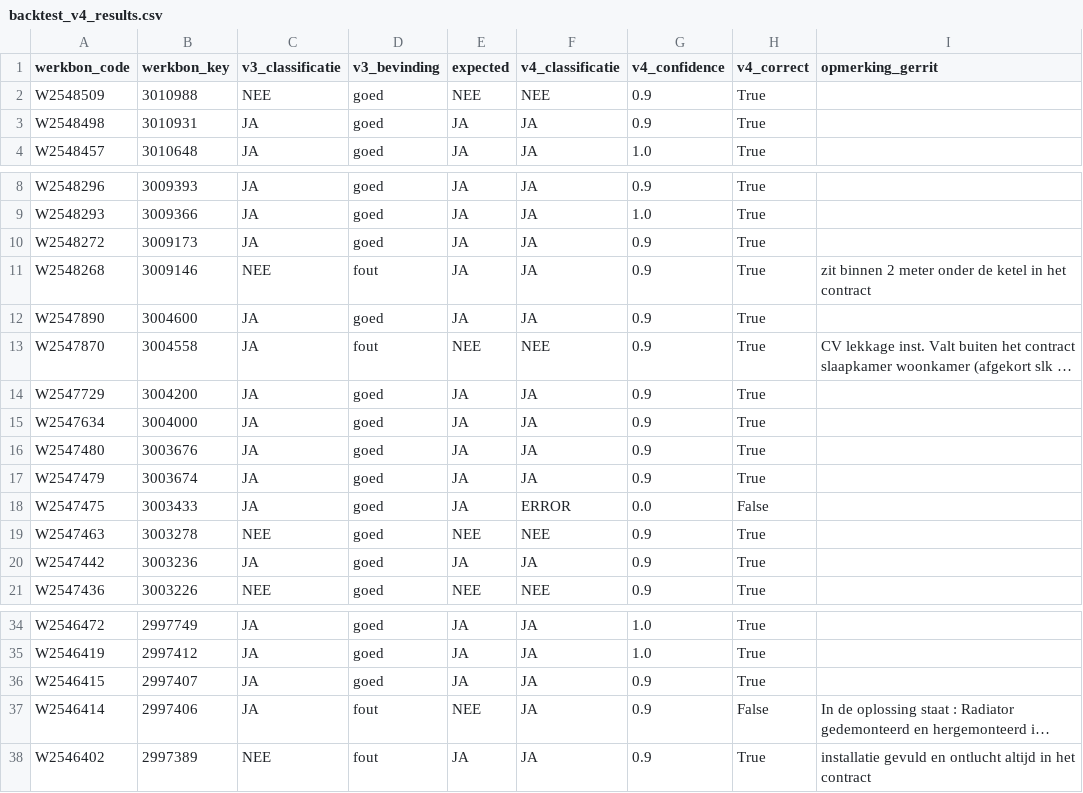
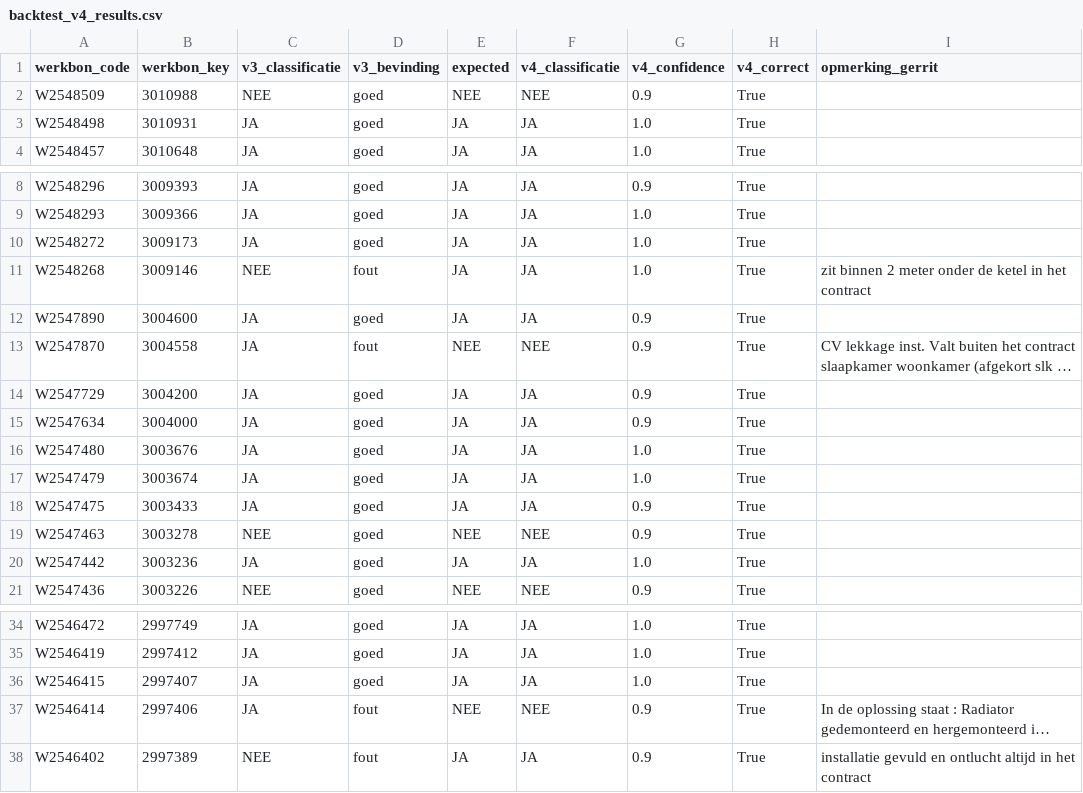
Before and after one commit to tobiasboog-boop/tools-en-analyses, a CSV file: contract-checker/backtest_v4_results.csv, drawn as a sheet; only a part is shown, gaps mark what is left out; long unchanged cells end in …; the diff names each change by its address in the sheet, - before the commit and + after, or states it on an @@ line.

```diff
--- a/contract-checker/backtest_v4_results.csv
+++ b/contract-checker/backtest_v4_results.csv
-G3 (v4_confidence): 0.9
+G3 (v4_confidence): 1.0
-G10:G11 (v4_confidence): 0.9
+G10:G11 (v4_confidence): 1.0
-G16:G17 (v4_confidence): 0.9
+G16:G17 (v4_confidence): 1.0
-F18 (v4_classificatie): ERROR
+F18 (v4_classificatie): JA
-G18 (v4_confidence): 0.0
+G18 (v4_confidence): 0.9
-H18 (v4_correct): False
+H18 (v4_correct): True
-G20 (v4_confidence): 0.9
+G20 (v4_confidence): 1.0
-G36 (v4_confidence): 0.9
+G36 (v4_confidence): 1.0
-F37 (v4_classificatie): JA
+F37 (v4_classificatie): NEE
-H37 (v4_correct): False
+H37 (v4_correct): True
```
Also changed, not shown: 3 other files.
